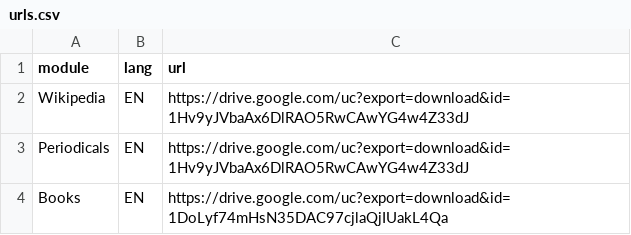
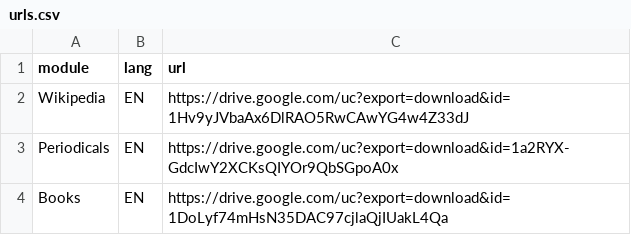
Before and after one commit to polifonia-project/Polifonia-Corpus, a CSV file: annotations/db/urls.csv, drawn as a sheet.

```diff
--- a/annotations/db/urls.csv
+++ b/annotations/db/urls.csv
@@ -2,3 +2,3 @@ module,lang,url
 Wikipedia,EN,https://drive.google.com/uc?export=download&id=1Hv9yJVbaAx6DlRAO5RwCAwYG4w4Z33dJ
-Periodicals,EN,https://drive.google.com/uc?export=download&id=1Hv9yJVbaAx6DlRAO5RwCAwYG4w4Z33dJ
+Periodicals,EN,https://drive.google.com/uc?export=download&id=1a2RYX-GdcIwY2XCKsQIYOr9QbSGpoA0x
 Books,EN,https://drive.google.com/uc?export=download&id=1DoLyf74mHsN35DAC97cjlaQjIUakL4Qa
```
Also changed, not shown: 1 other file.
